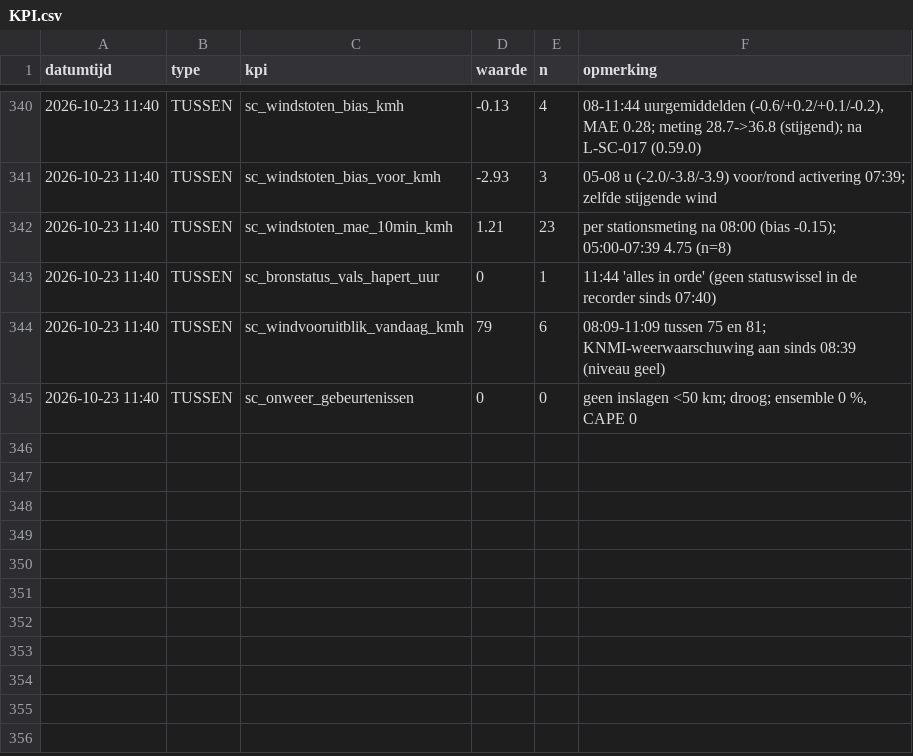
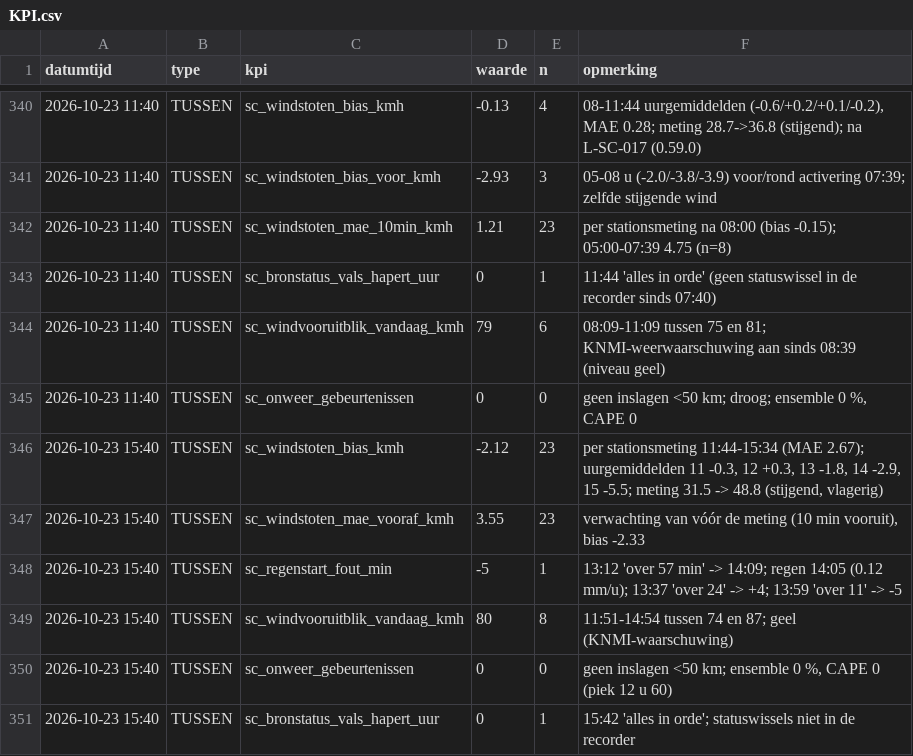
Before and after one commit to Roedie84/StormchaseNL, a CSV file: KPI.csv, drawn as a sheet; only a part is shown, gaps mark what is left out.

```diff
--- a/KPI.csv
+++ b/KPI.csv
@@ -345 +345,7 @@ datumtijd,type,kpi,waarde,n,opmerking
 2026-10-23 11:40,TUSSEN,sc_onweer_gebeurtenissen,0,0,"geen inslagen <50 km; droog; ensemble 0 %, CAPE 0"
+2026-10-23 15:40,TUSSEN,sc_windstoten_bias_kmh,-2.12,23,"per stationsmeting 11:44-15:34 (MAE 2.67); uurgemiddelden 11 -0.3, 12 +0.3, 13 -1.8, 14 -2.9, 15 -5.5; meting 31.5 -> 48.8 (stijgend, vlagerig)"
+2026-10-23 15:40,TUSSEN,sc_windstoten_mae_vooraf_kmh,3.55,23,"verwachting van vóór de meting (10 min vooruit), bias -2.33"
+2026-10-23 15:40,TUSSEN,sc_regenstart_fout_min,-5,1,"13:12 'over 57 min' -> 14:09; regen 14:05 (0.12 mm/u); 13:37 'over 24' -> +4; 13:59 'over 11' -> -5"
+2026-10-23 15:40,TUSSEN,sc_windvooruitblik_vandaag_kmh,80,8,"11:51-14:54 tussen 74 en 87; geel (KNMI-waarschuwing)"
+2026-10-23 15:40,TUSSEN,sc_onweer_gebeurtenissen,0,0,"geen inslagen <50 km; ensemble 0 %, CAPE 0 (piek 12 u 60)"
+2026-10-23 15:40,TUSSEN,sc_bronstatus_vals_hapert_uur,0,1,"15:42 'alles in orde'; statuswissels niet in de recorder"
```
Also changed, not shown: 2 other files.
